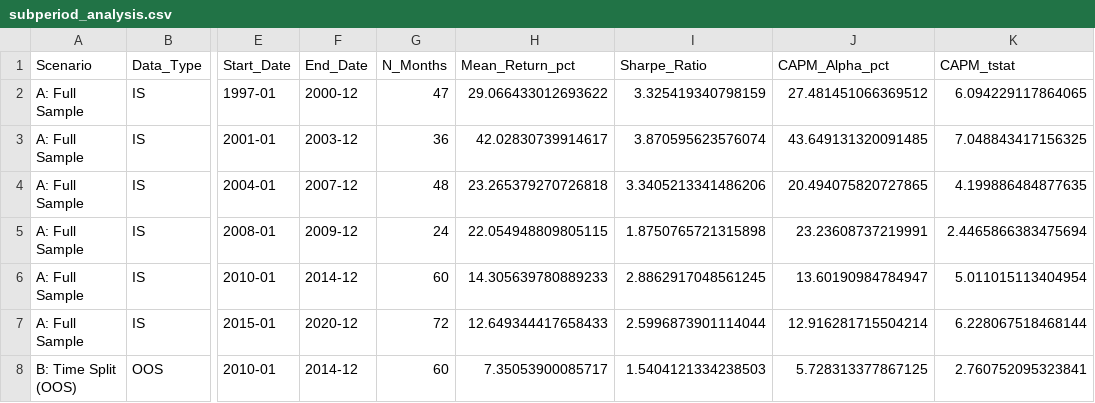
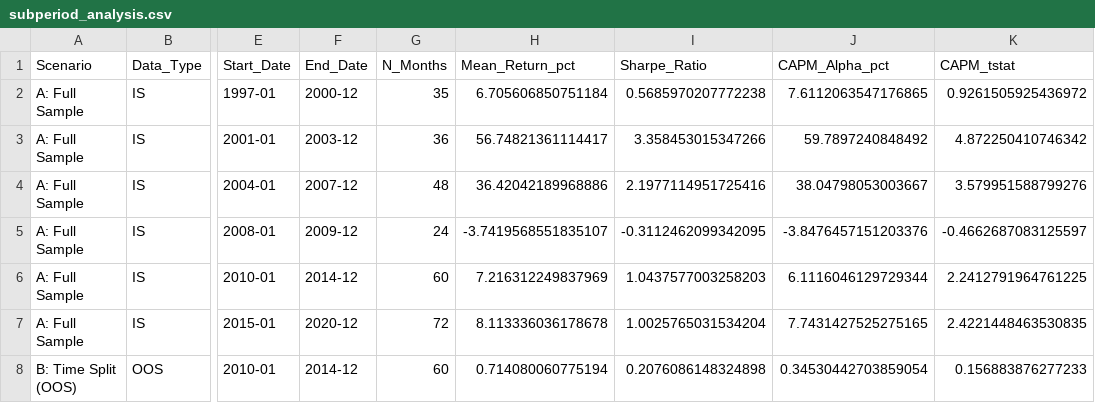
Before and after one commit to michbru/PTrees, a CSV file: results/robustness_checks/subperiod_analysis.csv, drawn as a sheet; only a part is shown, gaps mark what is left out; the diff covers the shown part only; the diff names each change by its address in the sheet, - before the commit and + after, or states it on an @@ line.

```diff
--- a/results/robustness_checks/subperiod_analysis.csv
+++ b/results/robustness_checks/subperiod_analysis.csv
-G2 (N_Months): 47
+G2 (N_Months): 35
-H2 (Mean_Return_pct): 29.066433012693622
+H2 (Mean_Return_pct): 6.705606850751184
-I2 (Sharpe_Ratio): 3.325419340798159
+I2 (Sharpe_Ratio): 0.5685970207772238
-J2 (CAPM_Alpha_pct): 27.481451066369512
+J2 (CAPM_Alpha_pct): 7.6112063547176865
-K2 (CAPM_tstat): 6.094229117864065
+K2 (CAPM_tstat): 0.9261505925436972
-H3 (Mean_Return_pct): 42.02830739914617
+H3 (Mean_Return_pct): 56.74821361114417
-I3 (Sharpe_Ratio): 3.870595623576074
+I3 (Sharpe_Ratio): 3.358453015347266
-J3 (CAPM_Alpha_pct): 43.649131320091485
+J3 (CAPM_Alpha_pct): 59.7897240848492
-K3 (CAPM_tstat): 7.048843417156325
+K3 (CAPM_tstat): 4.872250410746342
-H4 (Mean_Return_pct): 23.265379270726818
+H4 (Mean_Return_pct): 36.42042189968886
-I4 (Sharpe_Ratio): 3.3405213341486206
+I4 (Sharpe_Ratio): 2.1977114951725416
-J4 (CAPM_Alpha_pct): 20.494075820727865
+J4 (CAPM_Alpha_pct): 38.04798053003667
-K4 (CAPM_tstat): 4.199886484877635
+K4 (CAPM_tstat): 3.579951588799276
-H5 (Mean_Return_pct): 22.054948809805115
+H5 (Mean_Return_pct): -3.7419568551835107
-I5 (Sharpe_Ratio): 1.8750765721315898
+I5 (Sharpe_Ratio): -0.3112462099342095
-J5 (CAPM_Alpha_pct): 23.23608737219991
+J5 (CAPM_Alpha_pct): -3.8476457151203376
-K5 (CAPM_tstat): 2.4465866383475694
+K5 (CAPM_tstat): -0.4662687083125597
-H6 (Mean_Return_pct): 14.305639780889233
+H6 (Mean_Return_pct): 7.216312249837969
-I6 (Sharpe_Ratio): 2.8862917048561245
+I6 (Sharpe_Ratio): 1.0437577003258203
-J6 (CAPM_Alpha_pct): 13.60190984784947
+J6 (CAPM_Alpha_pct): 6.1116046129729344
-K6 (CAPM_tstat): 5.011015113404954
+K6 (CAPM_tstat): 2.2412791964761225
-H7 (Mean_Return_pct): 12.649344417658433
+H7 (Mean_Return_pct): 8.113336036178678
-I7 (Sharpe_Ratio): 2.5996873901114044
+I7 (Sharpe_Ratio): 1.0025765031534204
-J7 (CAPM_Alpha_pct): 12.916281715504214
+J7 (CAPM_Alpha_pct): 7.7431427525275165
-K7 (CAPM_tstat): 6.228067518468144
+K7 (CAPM_tstat): 2.4221448463530835
-H8 (Mean_Return_pct): 7.35053900085717
+H8 (Mean_Return_pct): 0.714080060775194
-I8 (Sharpe_Ratio): 1.5404121334238503
+I8 (Sharpe_Ratio): 0.2076086148324898
-J8 (CAPM_Alpha_pct): 5.728313377867125
+J8 (CAPM_Alpha_pct): 0.34530442703859054
-K8 (CAPM_tstat): 2.760752095323841
+K8 (CAPM_tstat): 0.156883876277233
```
Also changed, not shown: 21 edited cells elsewhere in this file, results/ptree_scenario_a_full/ptree_factors.csv, results/ptree_scenario_b_split/ptree_factors_is.csv, 30 other files.
